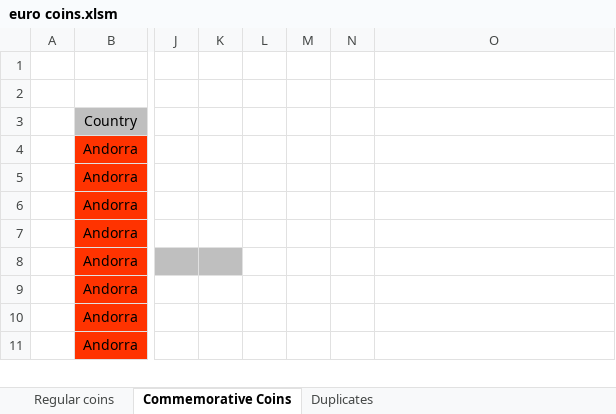
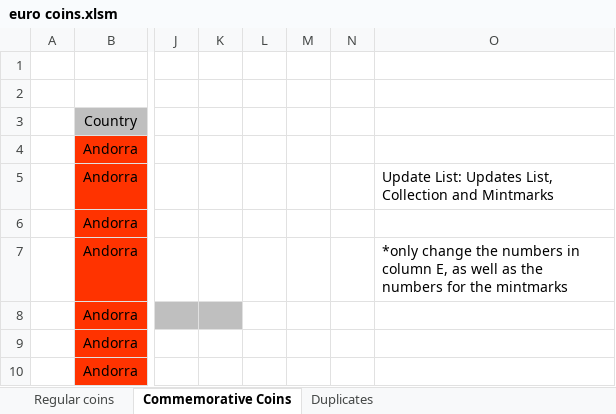
Before and after one commit to Dominik9805/2-euro-commemorative-coins, an Excel workbook: euro coins.xlsm, sheet Commemorative Coins, drawn as a sheet; only a part is shown, gaps mark what is left out; the shorter side is filled out with more unchanged rows; values as stored, in another font and other column widths than the file's, no borders; charts and pictures not drawn; the diff names each change by its address in the sheet, - before the commit and + after, or states it on an @@ line.

Commit message:
Update euro coins.xlsm

```diff
--- a/euro coins.xlsm (sheet Commemorative Coins)
+++ b/euro coins.xlsm (sheet Commemorative Coins)
-O5: (empty)
+O5: Update List: Updates List, Collection and Mintmarks
-O7: (empty)
+O7: *only change the numbers in column E, as well as the numbers for the mintmarks
```
Also changed, not shown: charts or pictures.
